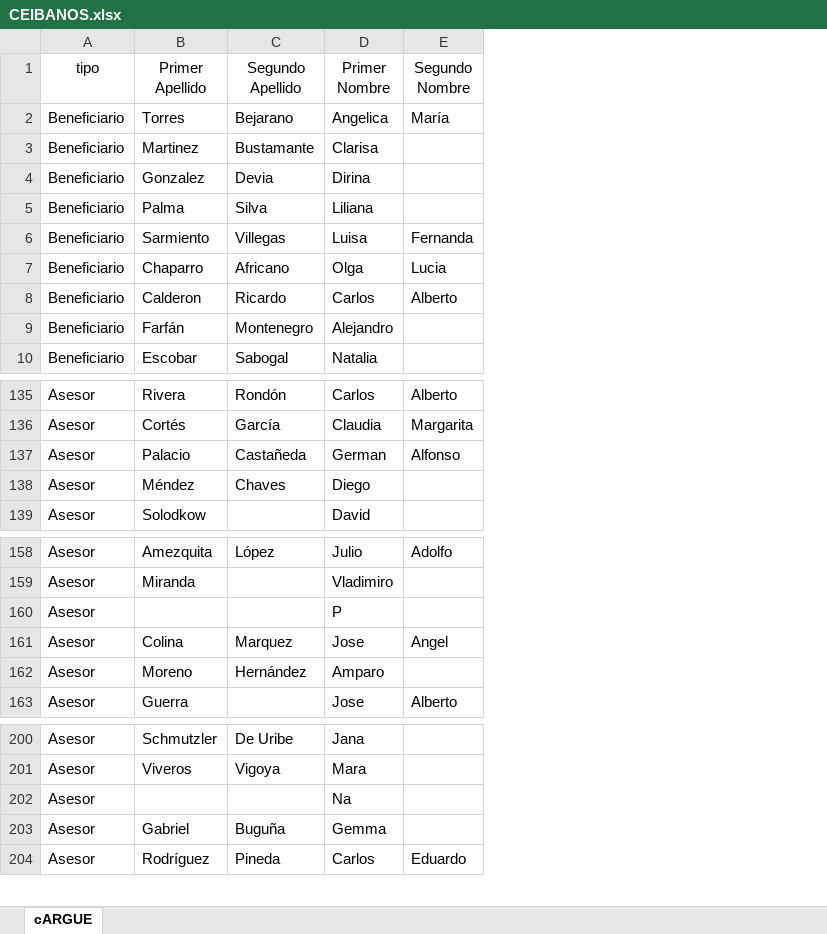
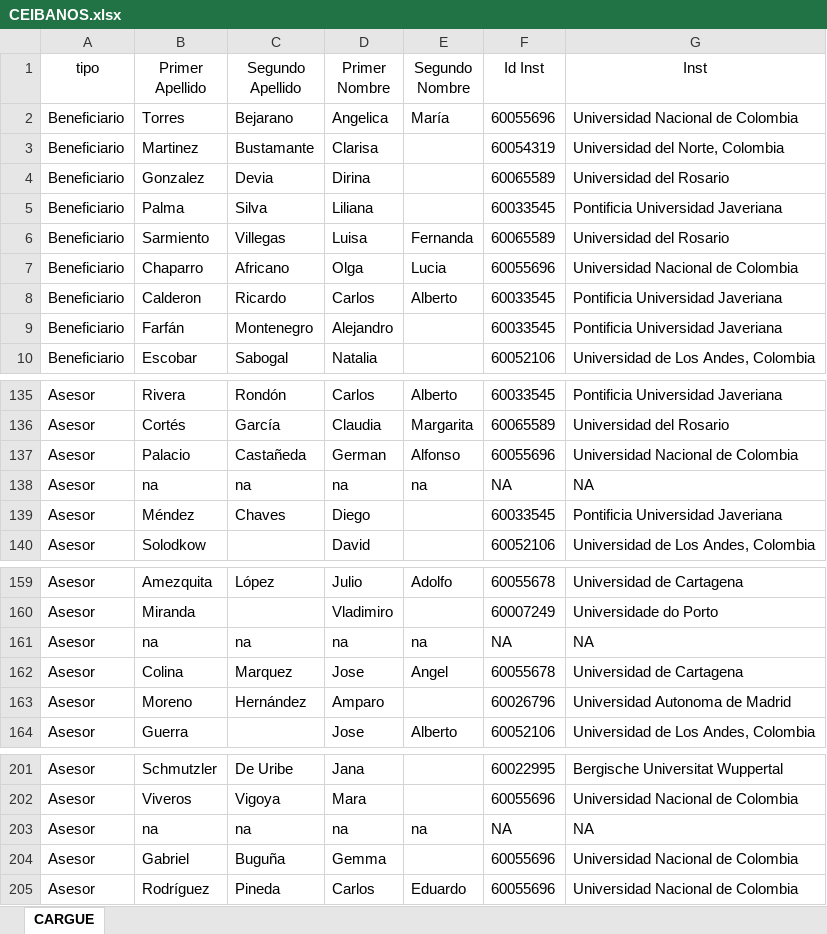
Before and after one commit to jovillal/TesisCristian, an Excel workbook: CEIBANOS.xlsx, sheet CARGUE, drawn as a sheet; only a part is shown, gaps mark what is left out; values as stored, in another font and other column widths than the file's, no borders; removed rows and columns are numbered as before the commit, all else as after; the diff names each change by its address in the sheet, - before the commit and + after, or states it on an @@ line.

Commit message:
Intente cruzar Ceibanos con el dump del Cuy. Estiy cruzando con instituciones.

```diff
--- a/CEIBANOS.xlsx (sheet CARGUE)
+++ b/CEIBANOS.xlsx (sheet CARGUE)
-sheet tab: cARGUE
+sheet tab: CARGUE
+column F (Id Inst), rows 2-10: 60055696 | 60054319 | 60065589 | 60033545 | 60065589 | 60055696 | 60033545 | 60033545 | 60052106; rows 135-137: 60033545 | 60065589 | 60055696; rows 139-140: 60033545 | 60052106; rows 159-160: 60055678 | 60007249; rows 162-164: 60055678 | 60026796 | 60052106; rows 201-202: 60022995 | 60055696; rows 204-205: 60055696 | 60055696
+column G (Inst), rows 2-10: Universidad Nacional de Colombia | Universidad del Norte, Colombia | Universidad del Rosario | Pontificia Universidad Javeriana | Universidad del Rosario | Universidad Nacional de Colombia | Pontificia Universidad Javeriana | Pontificia Universidad Javeriana | Universidad de Los Andes, Colombia; rows 135-137: Pontificia Universidad Javeriana | Universidad del Rosario | Universidad Nacional de Colombia; rows 139-140: Pontificia Universidad Javeriana | Universidad de Los Andes, Colombia; rows 159-160: Universidad de Cartagena | Universidade do Porto; rows 162-164: Universidad de Cartagena | Universidad Autonoma de Madrid | Universidad de Los Andes, Colombia; rows 201-202: Bergische Universitat Wuppertal | Universidad Nacional de Colombia; rows 204-205: Universidad Nacional de Colombia | Universidad Nacional de Colombia
+row 138: Asesor | na | na | na | na | NA | NA
-row 160: Asesor |  |  | P
+row 161: Asesor | na | na | na | na | NA | NA
-row 202: Asesor |  |  | Na
+row 203: Asesor | na | na | na | na | NA | NA
```
Also changed, not shown: 5 other files.
